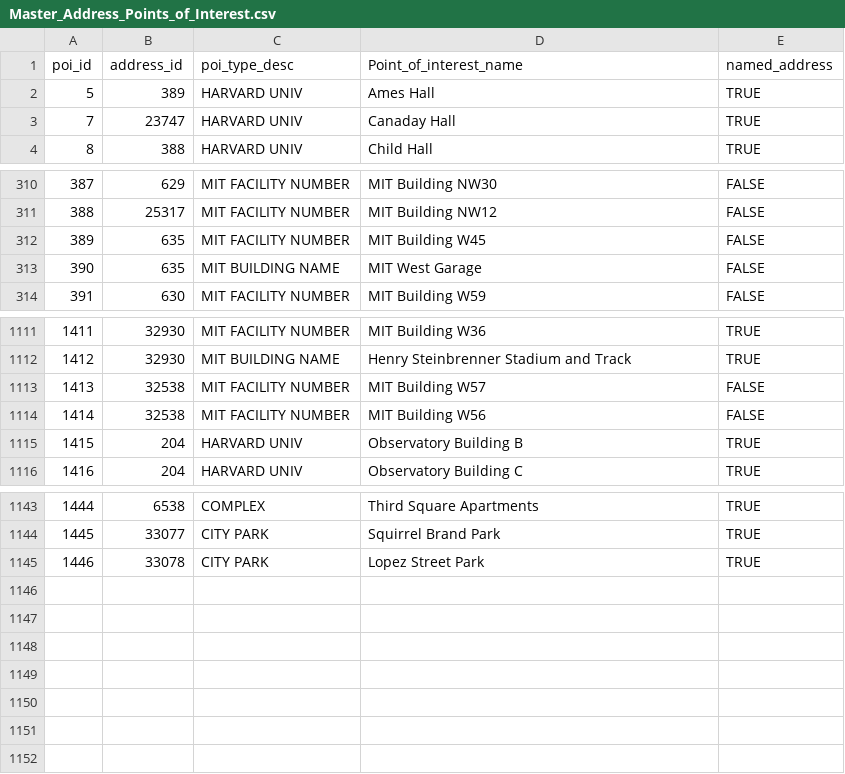
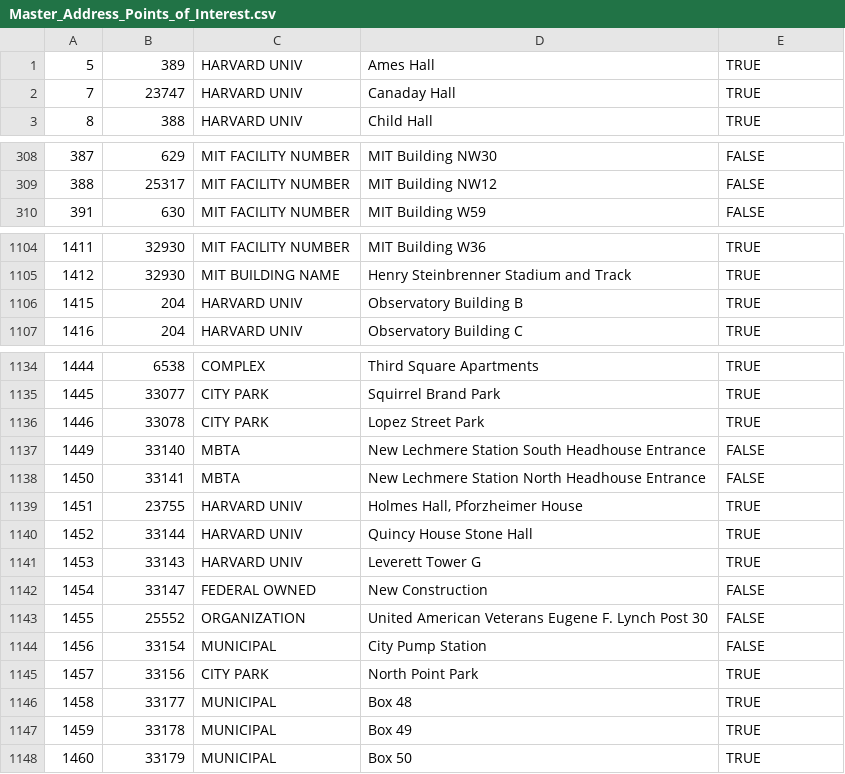
Before and after one commit to cambridgegis/cambridgegis_data_address, a CSV file: Address_Points/Master_Address_Points_of_Interest.csv, drawn as a sheet; only a part is shown, gaps mark what is left out; removed rows and columns are numbered as before the commit, all else as after; the diff covers the shown part only; the diff names each change by its address in the sheet, - before the commit and + after, or states it on an @@ line.

Commit message:
Updated auxiliary files for address point and open space layers.

```diff
--- a/Address_Points/Master_Address_Points_of_Interest.csv
+++ b/Address_Points/Master_Address_Points_of_Interest.csv
-row 1: poi_id | address_id | poi_type_desc | Point_of_interest_name | named_address
-row 312: 389 | 635 | MIT FACILITY NUMBER | MIT Building W45 | FALSE
-row 313: 390 | 635 | MIT BUILDING NAME | MIT West Garage | FALSE
-row 1113: 1413 | 32538 | MIT FACILITY NUMBER | MIT Building W57 | FALSE
-row 1114: 1414 | 32538 | MIT FACILITY NUMBER | MIT Building W56 | FALSE
+row 1137: 1449 | 33140 | MBTA | New Lechmere Station South Headhouse Entrance | FALSE
+row 1138: 1450 | 33141 | MBTA | New Lechmere Station North Headhouse Entrance | FALSE
+row 1139: 1451 | 23755 | HARVARD UNIV | Holmes Hall, Pforzheimer House | TRUE
+row 1140: 1452 | 33144 | HARVARD UNIV | Quincy House Stone Hall | TRUE
+row 1141: 1453 | 33143 | HARVARD UNIV | Leverett Tower G | TRUE
+row 1142: 1454 | 33147 | FEDERAL OWNED | New Construction | FALSE
+row 1143: 1455 | 25552 | ORGANIZATION | United American Veterans Eugene F. Lynch Post 30 | FALSE
+row 1144: 1456 | 33154 | MUNICIPAL | City Pump Station | FALSE
+row 1145: 1457 | 33156 | CITY PARK | North Point Park | TRUE
+row 1146: 1458 | 33177 | MUNICIPAL | Box 48 | TRUE
+row 1147: 1459 | 33178 | MUNICIPAL | Box 49 | TRUE
+row 1148: 1460 | 33179 | MUNICIPAL | Box 50 | TRUE
```
Also changed, not shown: 4 removed rows and 4 edited cells elsewhere in this file, 2 other files.
